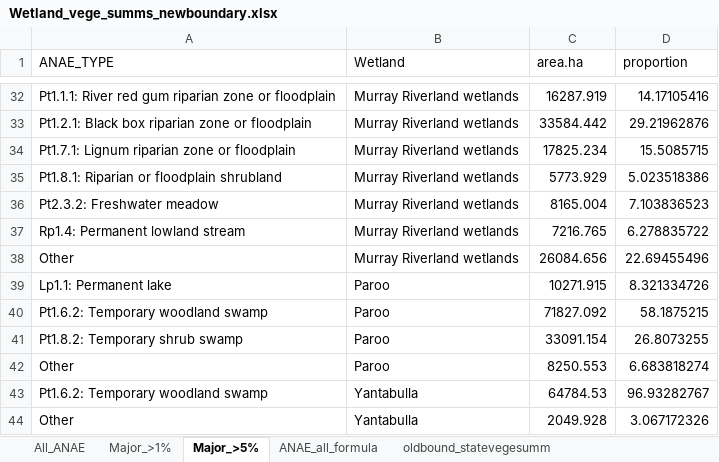
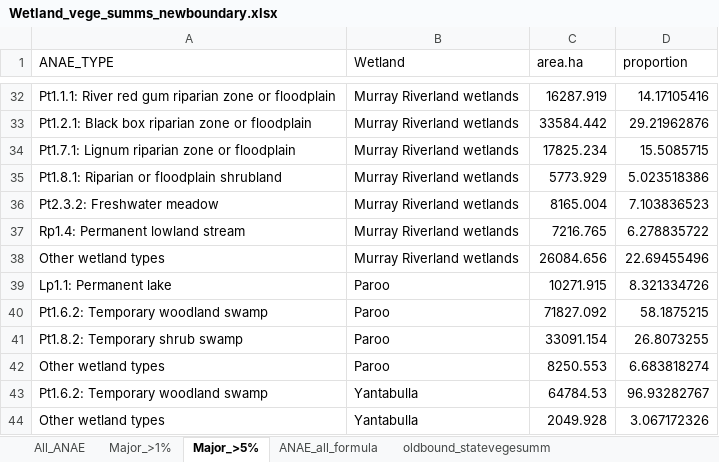
Before and after one commit to dlanceman/cumbung_assessment, an Excel workbook: raw/Wetland_vege_summs_newboundary.xlsx, sheet Major_>5%, drawn as a sheet; only a part is shown, gaps mark what is left out; values as stored, in another font and other column widths than the file's, no borders; the diff covers the shown part only; the diff names each change by its address in the sheet, - before the commit and + after, or states it on an @@ line.

```diff
--- a/raw/Wetland_vege_summs_newboundary.xlsx (sheet Major_>5%)
+++ b/raw/Wetland_vege_summs_newboundary.xlsx (sheet Major_>5%)
-A38 (ANAE_TYPE): Other
+A38 (ANAE_TYPE): Other wetland types
-A42 (ANAE_TYPE): Other
+A42 (ANAE_TYPE): Other wetland types
-A44 (ANAE_TYPE): Other
+A44 (ANAE_TYPE): Other wetland types
```
Also changed, not shown: 6 edited cells elsewhere in this sheet, raw/flows_floods_15yrcomparison.xlsx, raw/trend_analysis.xlsx, 21 other files.
